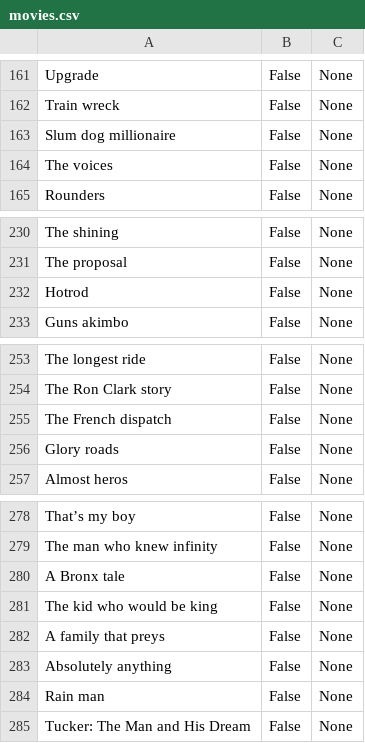
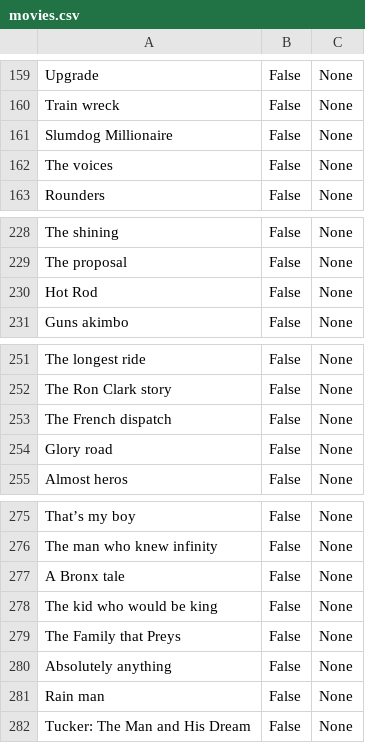
Before and after one commit to lanetb/Django-movie-app, a CSV file: movies/movies.csv, drawn as a sheet; only a part is shown, gaps mark what is left out; the diff covers the shown part only.

```diff
--- a/movies/movies.csv
+++ b/movies/movies.csv
@@ -162,3 +160,3 @@ Upgrade,False,None
 Train wreck,False,None
-Slum dog millionaire,False,None
+Slumdog Millionaire,False,None
 The voices,False,None
@@ -231,3 +229,3 @@ The shining,False,None
 The proposal,False,None
-Hotrod,False,None
+Hot Rod,False,None
 Guns akimbo,False,None
@@ -255,3 +253,3 @@ The Ron Clark story,False,None
 The French dispatch,False,None
-Glory roads,False,None
+Glory road,False,None
 Almost heros,False,None
@@ -281,3 +278,3 @@ A Bronx tale,False,None
 The kid who would be king,False,None
-A family that preys,False,None
+The Family that Preys,False,None
 Absolutely anything,False,None
```
Also changed, not shown: 3 removed rows and 4 edited cells elsewhere in this file, 3 other files.
